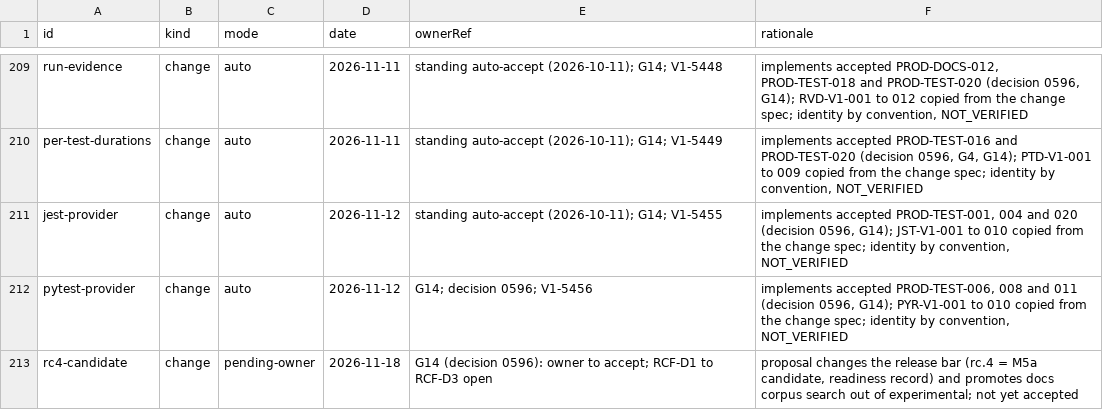
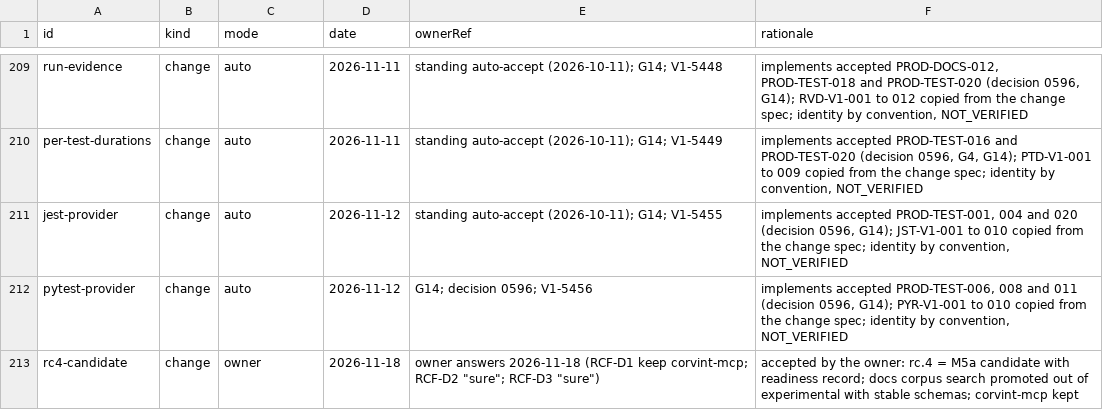
Before and after one commit to beamfall/corvint, a TSV file: docs/specs/openspec/acceptance-log.tsv, drawn as a sheet; only a part is shown, gaps mark what is left out.

Commit message:
docs(openspec): record owner acceptance of rc4-candidate
Owner answers 2026-11-18: RCF-D1 keep corvint-mcp (MTT-V1-010 removal
superseded, V1-5473 keeps three archives), RCF-D2 stable schemas,
RCF-D3 rc.4 = M5a. Acceptance-log row moves to owner.

```diff
--- a/docs/specs/openspec/acceptance-log.tsv
+++ b/docs/specs/openspec/acceptance-log.tsv
@@ -212,2 +212,2 @@ jest-provider	change	auto	2026-11-12	standing auto-accept (2026-10-11); G14; V1-
 pytest-provider	change	auto	2026-11-12	G14; decision 0596; V1-5456	implements accepted PROD-TEST-006, 008 and 011 (decision 0596, G14); PYR-V1-001 to 010 copied from the change spec; identity by convention, NOT_VERIFIED
-rc4-candidate	change	pending-owner	2026-11-18	G14 (decision 0596): owner to accept; RCF-D1 to RCF-D3 open	proposal changes the release bar (rc.4 = M5a candidate, readiness record) and promotes docs corpus search out of experimental; not yet accepted
+rc4-candidate	change	owner	2026-11-18	owner answers 2026-11-18 (RCF-D1 keep corvint-mcp; RCF-D2 "sure"; RCF-D3 "sure")	accepted by the owner: rc.4 = M5a candidate with readiness record; docs corpus search promoted out of experimental with stable schemas; corvint-mcp kept
```
Also changed, not shown: 5 other files.
